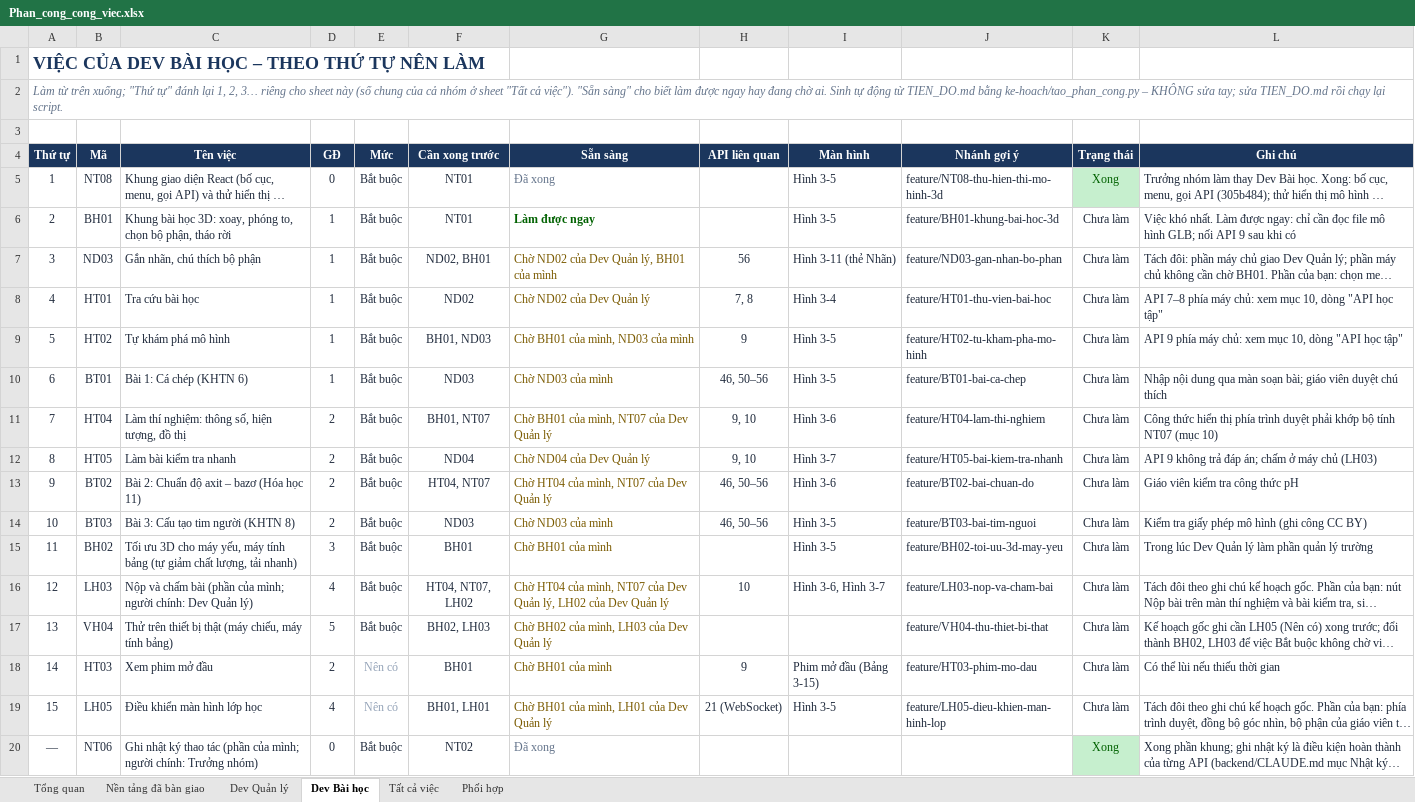
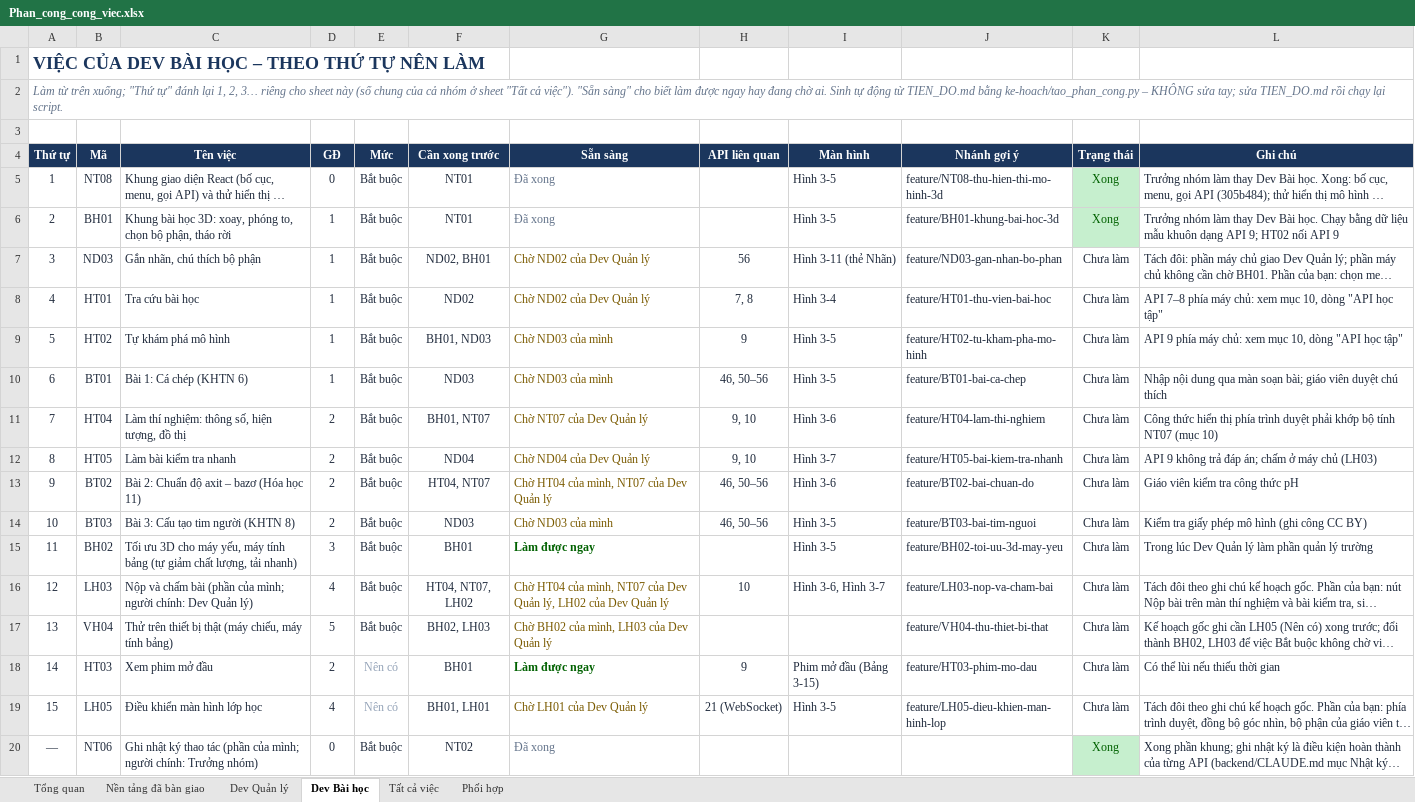
Before and after one commit to NguyenThacNam/stem3d, an Excel workbook: ke-hoach/Phan_cong_cong_viec.xlsx, sheet Dev Bài học, drawn as a sheet; long unchanged cells end in …; values as stored, in another font and other column widths than the file's, no borders; the diff names each change by its address in the sheet, - before the commit and + after, or states it on an @@ line.

```diff
--- a/ke-hoach/Phan_cong_cong_viec.xlsx (sheet Dev Bài học)
+++ b/ke-hoach/Phan_cong_cong_viec.xlsx (sheet Dev Bài học)
-G6 (Sẵn sàng): Làm được ngay
+G6 (Sẵn sàng): Đã xong
@@ G6 bold: on → off, text colour: #006100 → #64748B @@
-K6 (Trạng thái): Chưa làm
+K6 (Trạng thái): Xong
@@ K6 fill: none → #C6EFCE, text colour: #1E293B → #006100 @@
-L6 (Ghi chú): Việc khó nhất. Làm được ngay: chỉ cần đọc file mô hình GLB; nối API 9 sau khi có
+L6 (Ghi chú): Trưởng nhóm làm thay Dev Bài học. Chạy bằng dữ liệu mẫu khuôn dạng API 9; HT02 nối API 9
-G7 (Sẵn sàng): Chờ ND02 của Dev Quản lý, BH01 của mình
+G7 (Sẵn sàng): Chờ ND02 của Dev Quản lý
-G9 (Sẵn sàng): Chờ BH01 của mình, ND03 của mình
+G9 (Sẵn sàng): Chờ ND03 của mình
-G11 (Sẵn sàng): Chờ BH01 của mình, NT07 của Dev Quản lý
+G11 (Sẵn sàng): Chờ NT07 của Dev Quản lý
-G15 (Sẵn sàng): Chờ BH01 của mình
+G15 (Sẵn sàng): Làm được ngay
@@ G15 bold: off → on, text colour: #7A5A00 → #006100 @@
-G18 (Sẵn sàng): Chờ BH01 của mình
+G18 (Sẵn sàng): Làm được ngay
@@ G18 bold: off → on, text colour: #7A5A00 → #006100 @@
-G19 (Sẵn sàng): Chờ BH01 của mình, LH01 của Dev Quản lý
+G19 (Sẵn sàng): Chờ LH01 của Dev Quản lý
```
Also changed, not shown: sheet Tổng quan, sheet Nền tảng đã bàn giao, sheet Tất cả việc, sheet Phối hợp, 17 other files.
